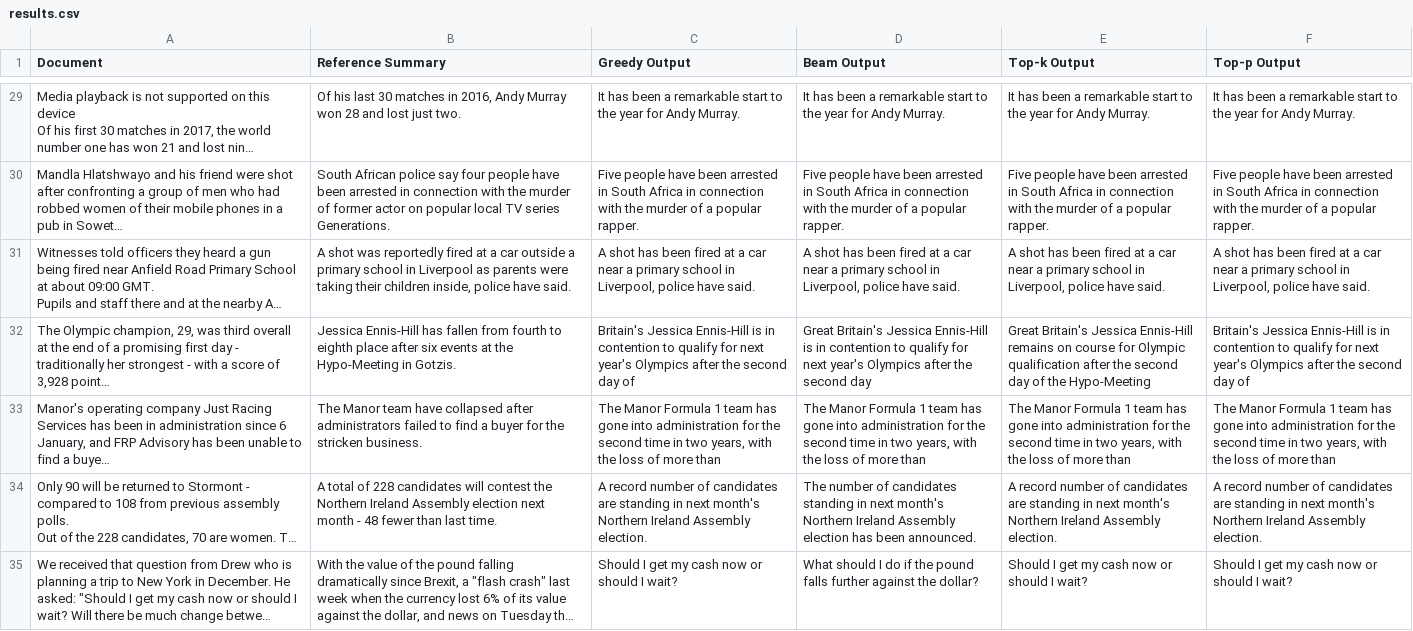
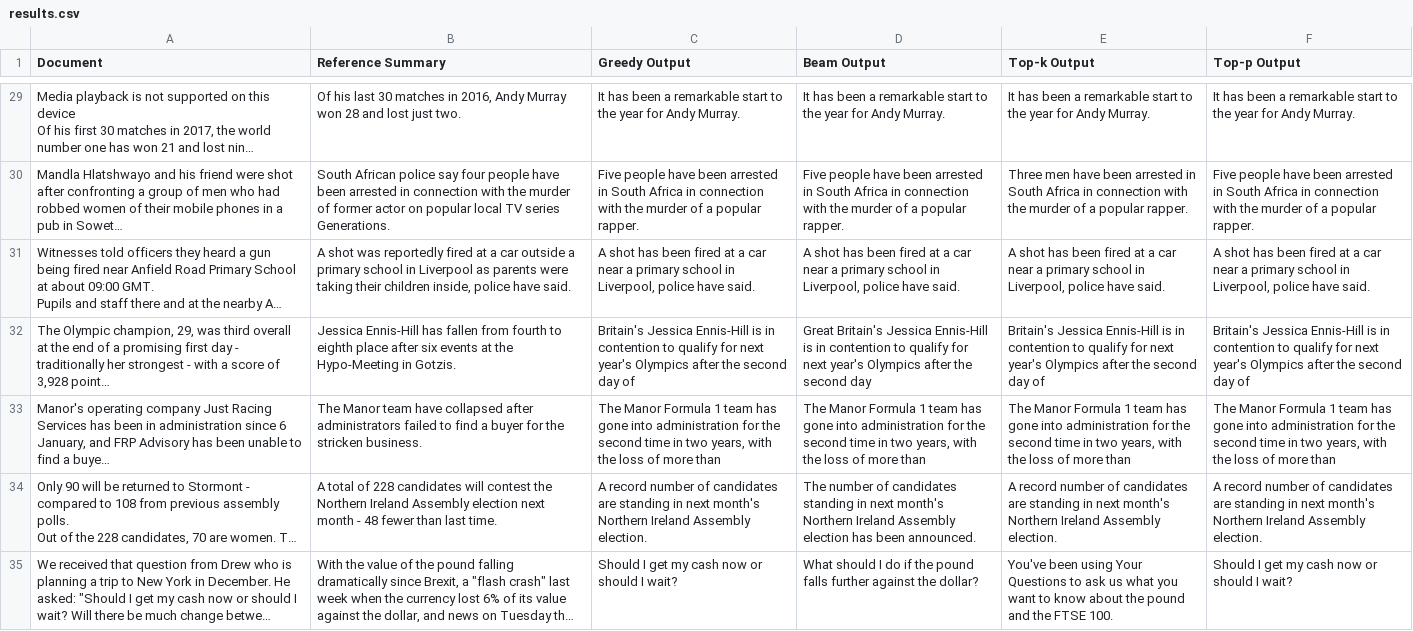
Before and after one commit to VamsiKrishna1211/CSCI-5541-HW4, a CSV file: results.csv, drawn as a sheet; only a part is shown, gaps mark what is left out; long unchanged cells end in …; the diff covers the shown part only; the diff names each change by its address in the sheet, - before the commit and + after, or states it on an @@ line.

```diff
--- a/results.csv
+++ b/results.csv
-E30 (Top-k Output): Five people have been…
+E30 (Top-k Output): Three men have been…
-E32 (Top-k Output): Great Britain's Jessica Ennis-Hill remains on course for Olympic qualification after the second day of the Hypo-Meeting
+E32 (Top-k Output): Britain's Jessica Ennis-Hill is in contention to qualify for next year's Olympics after the second day of
-E35 (Top-k Output): Should I get my cash now or should I wait?
+E35 (Top-k Output): You've been using Your Questions to ask us what you want to know about the pound and the FTSE 100.
```
Also changed, not shown: 47 edited cells elsewhere in this file, evaluation_results.csv, 1 other file.
